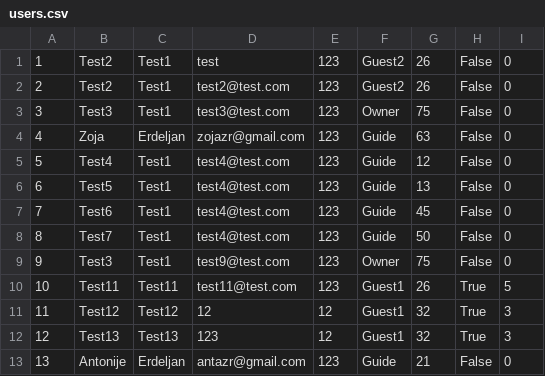
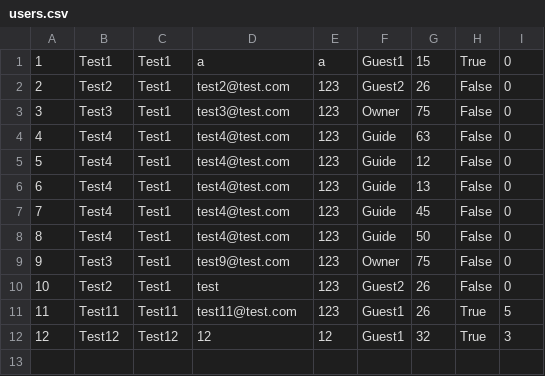
Before and after one commit to aleksandarm001/Booking_projekat, a CSV file: InitialProject/Infrastructure/Resources/Data/users.csv, drawn as a sheet; removed rows and columns are numbered as before the commit, all else as after; the diff names each change by its address in the sheet, - before the commit and + after, or states it on an @@ line.

Commit message:
nebitno

```diff
--- a/InitialProject/Infrastructure/Resources/Data/users.csv
+++ b/InitialProject/Infrastructure/Resources/Data/users.csv
+row 1: 1 | Test1 | Test1 | a | a | Guest1 | 15 | True | 0
-B4: Zoja
+B4: Test4
-C4: Erdeljan
+C4: Test1
-D4: zojazr@gmail.com
+D4: test4@test.com
-B6: Test5
+B6: Test4
-B7: Test6
+B7: Test4
-B8: Test7
+B8: Test4
@@ row 1 moved to row 10: 10 @@
@@ column A renumbered between rows 11 and 12 @@
-row 12: 12 | Test13 | Test13 | 123 | 12 | Guest1 | 32 | True | 3
-row 13: 13 | Antonije | Erdeljan | antazr@gmail.com | 123 | Guide | 21 | False | 0
```
